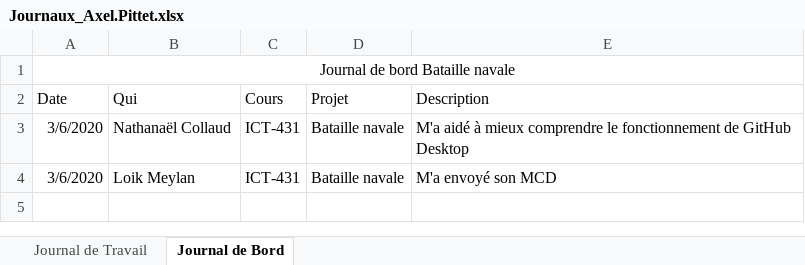
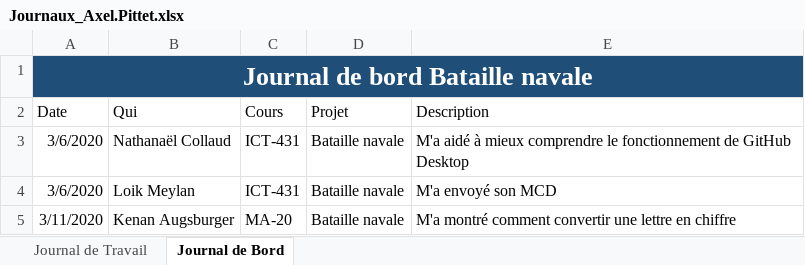
Before and after one commit to AxelPittet/Bataille-navale, an Excel workbook: Journaux_Axel.Pittet.xlsx, sheet Journal de Bord, drawn as a sheet; values as stored, in another font and other column widths than the file's, no borders; table styles not drawn; the diff names each change by its address in the sheet, - before the commit and + after, or states it on an @@ line.

```diff
--- a/Journaux_Axel.Pittet.xlsx (sheet Journal de Bord)
+++ b/Journaux_Axel.Pittet.xlsx (sheet Journal de Bord)
-A1:E1 fill: none
+A1:E1 fill: #1F4E79
@@ A1 bold: off → on, text colour: black → #FFFFFF, text size: larger @@
+row 5: 3/11/2020 | Kenan Augsburger | MA-20 | Bataille navale | M'a montré comment convertir une lettre en chiffre
```
Also changed, not shown: sheet Journal de Travail.
